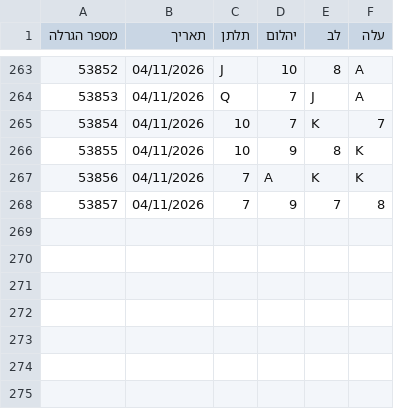
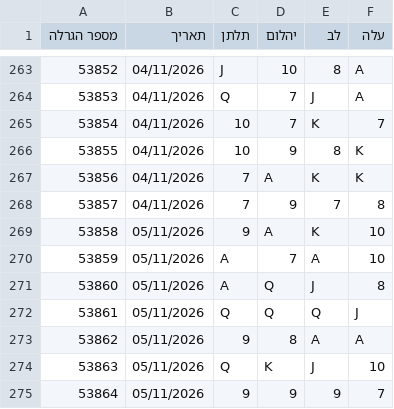
Before and after one commit to kolbomusic/kolbo-android-app, a CSV file: chance-data/chance-latest.csv, drawn as a sheet; only a part is shown, gaps mark what is left out.

```diff
--- a/chance-data/chance-latest.csv
+++ b/chance-data/chance-latest.csv
@@ -268 +268,8 @@
 53857,04/11/2026,7,9,7,8
+53858,05/11/2026,9,A,K,10
+53859,05/11/2026,A,7,A,10
+53860,05/11/2026,A,Q,J,8
+53861,05/11/2026,Q,Q,Q,J
+53862,05/11/2026,9,8,A,A
+53863,05/11/2026,Q,K,J,10
+53864,05/11/2026,9,9,9,7
```
Also changed, not shown: 3 other files.
